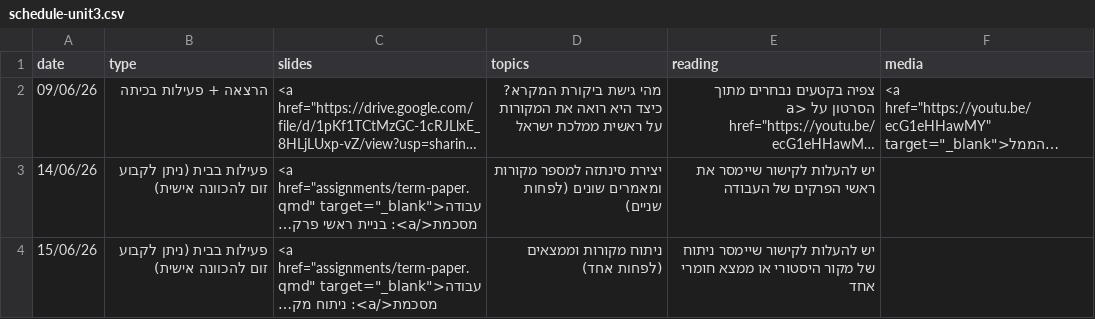
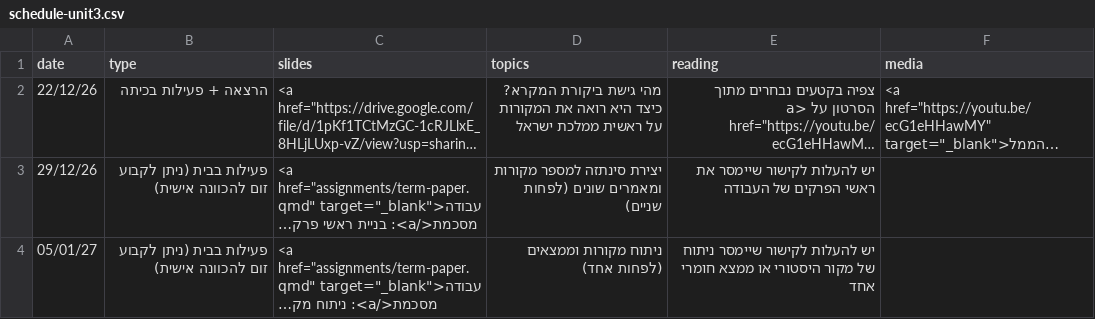
Before and after one commit to shaigordin/ancient-israel, a CSV file: data/schedule-unit3.csv, drawn as a sheet; long unchanged cells end in …; the diff names each change by its address in the sheet, - before the commit and + after, or states it on an @@ line.

```diff
--- a/data/schedule-unit3.csv
+++ b/data/schedule-unit3.csv
-A2 (date): 09/06/26
+A2 (date): 22/12/26
-A3 (date): 14/06/26
+A3 (date): 29/12/26
-A4 (date): 15/06/26
+A4 (date): 05/01/27
```
Also changed, not shown: data/schedule-unit1.csv, data/schedule-unit2.csv, 16 other files.
